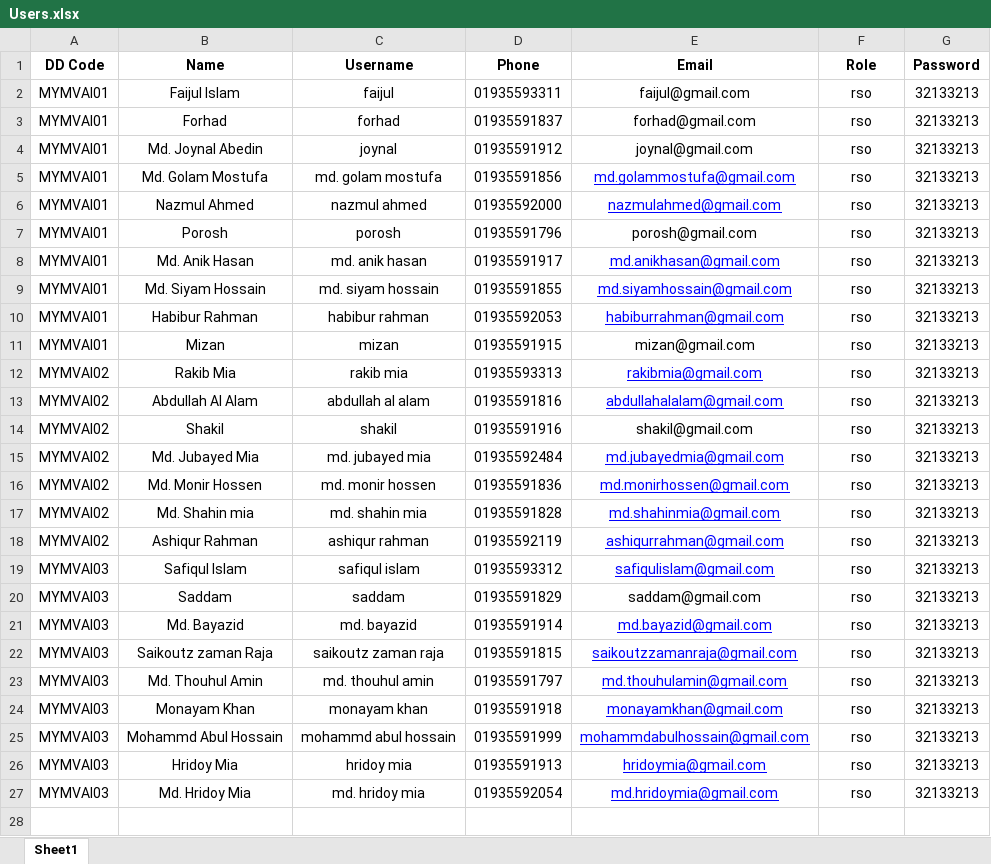
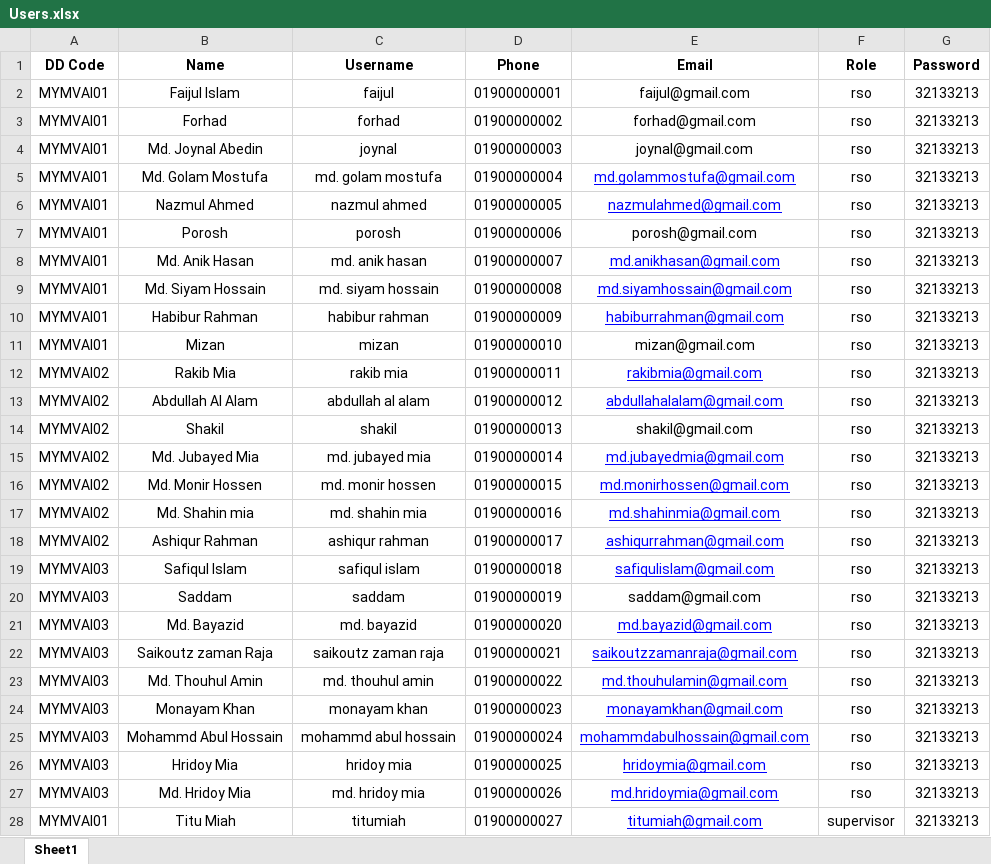
Before and after one commit to nilemil007/enstudio, an Excel workbook: public/download/sample/Users.xlsx, sheet Sheet1, drawn as a sheet; only a part is shown; values as stored, in another font and other column widths than the file's, no borders; the diff covers the shown part only; the diff names each change by its address in the sheet, - before the commit and + after, or states it on an @@ line.

```diff
--- a/public/download/sample/Users.xlsx (sheet Sheet1)
+++ b/public/download/sample/Users.xlsx (sheet Sheet1)
-D2 (Phone): 01935593311
+D2 (Phone): 01900000001
-D3 (Phone): 01935591837
+D3 (Phone): 01900000002
-D4 (Phone): 01935591912
+D4 (Phone): 01900000003
-D5 (Phone): 01935591856
+D5 (Phone): 01900000004
-D6 (Phone): 01935592000
+D6 (Phone): 01900000005
-D7 (Phone): 01935591796
+D7 (Phone): 01900000006
-D8 (Phone): 01935591917
+D8 (Phone): 01900000007
-D9 (Phone): 01935591855
+D9 (Phone): 01900000008
-D10 (Phone): 01935592053
+D10 (Phone): 01900000009
-D11 (Phone): 01935591915
+D11 (Phone): 01900000010
-D12 (Phone): 01935593313
+D12 (Phone): 01900000011
-D13 (Phone): 01935591816
+D13 (Phone): 01900000012
-D14 (Phone): 01935591916
+D14 (Phone): 01900000013
-D15 (Phone): 01935592484
+D15 (Phone): 01900000014
-D16 (Phone): 01935591836
+D16 (Phone): 01900000015
-D17 (Phone): 01935591828
+D17 (Phone): 01900000016
-D18 (Phone): 01935592119
+D18 (Phone): 01900000017
-D19 (Phone): 01935593312
+D19 (Phone): 01900000018
-D20 (Phone): 01935591829
+D20 (Phone): 01900000019
-D21 (Phone): 01935591914
+D21 (Phone): 01900000020
-D22 (Phone): 01935591815
+D22 (Phone): 01900000021
-D23 (Phone): 01935591797
+D23 (Phone): 01900000022
-D24 (Phone): 01935591918
+D24 (Phone): 01900000023
-D25 (Phone): 01935591999
+D25 (Phone): 01900000024
-D26 (Phone): 01935591913
+D26 (Phone): 01900000025
-D27 (Phone): 01935592054
+D27 (Phone): 01900000026
+row 28: MYMVAI01 | Titu Miah | titumiah | 01900000027 | titumiah@gmail.com | supervisor | 32133213
```
Also changed, not shown: 11 added rows elsewhere in this sheet, 17 other files.
